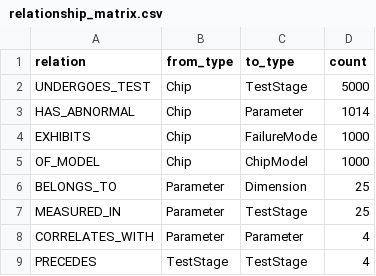
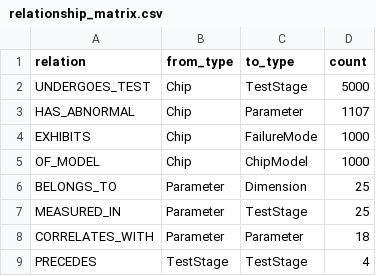
Before and after one commit to Reality0424/Solid-Waste-Project, a CSV file: phase1/outputs/relations/relationship_matrix.csv, drawn as a sheet.

```diff
--- a/phase1/outputs/relations/relationship_matrix.csv
+++ b/phase1/outputs/relations/relationship_matrix.csv
@@ -2,3 +2,3 @@ relation,from_type,to_type,count
 UNDERGOES_TEST,Chip,TestStage,5000
-HAS_ABNORMAL,Chip,Parameter,1014
+HAS_ABNORMAL,Chip,Parameter,1107
 EXHIBITS,Chip,FailureMode,1000
@@ -7,3 +7,3 @@ BELONGS_TO,Parameter,Dimension,25
 MEASURED_IN,Parameter,TestStage,25
-CORRELATES_WITH,Parameter,Parameter,4
+CORRELATES_WITH,Parameter,Parameter,18
 PRECEDES,TestStage,TestStage,4
```
Also changed, not shown: phase1/outputs/relations/entity_relations.csv, synthetic_data/chip_failure_labels.csv, 10 other files.
